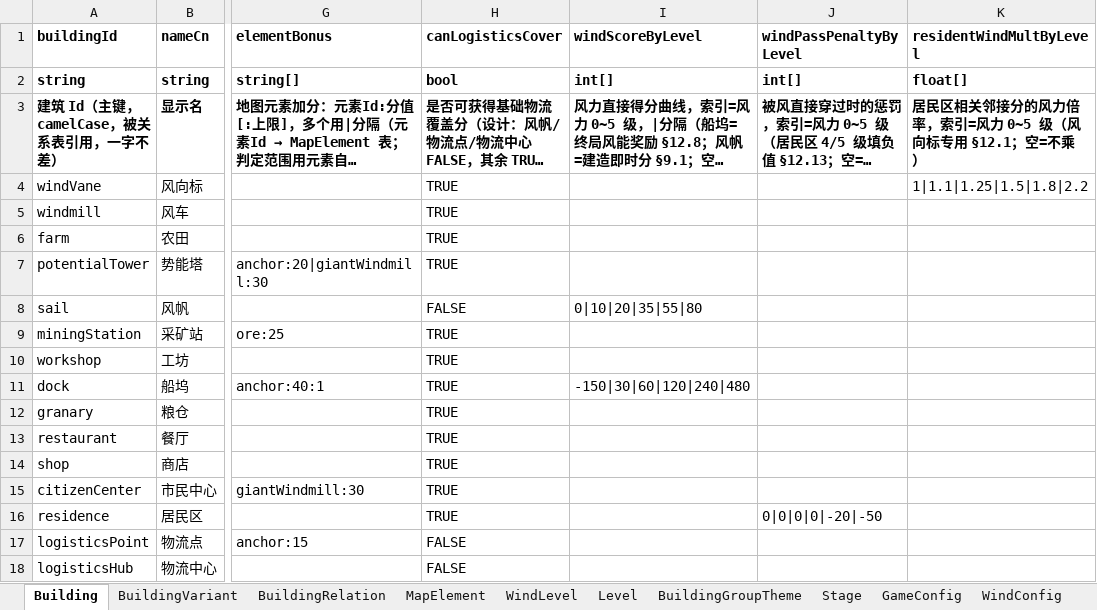
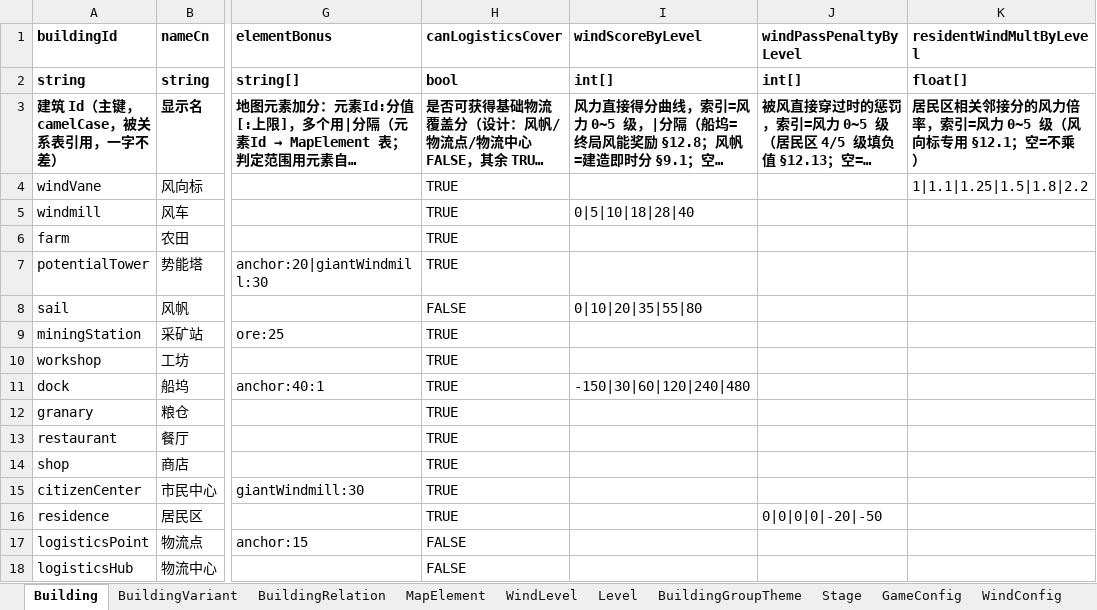
Before and after one commit to Orinpl/FloatingIsland, an Excel workbook: FloatingIsLand/Tables/FloatingIsland.xlsx, sheet Building, drawn as a sheet; only a part is shown, gaps mark what is left out; long unchanged cells end in …; values as stored, in another font and other column widths than the file's, no borders; the diff names each change by its address in the sheet, - before the commit and + after, or states it on an @@ line.

```diff
--- a/FloatingIsLand/Tables/FloatingIsland.xlsx (sheet Building)
+++ b/FloatingIsLand/Tables/FloatingIsland.xlsx (sheet Building)
-I5 (windScoreByLevel): (empty)
+I5 (windScoreByLevel): 0|5|10|18|28|40
```
Also changed, not shown: 9 other files.
